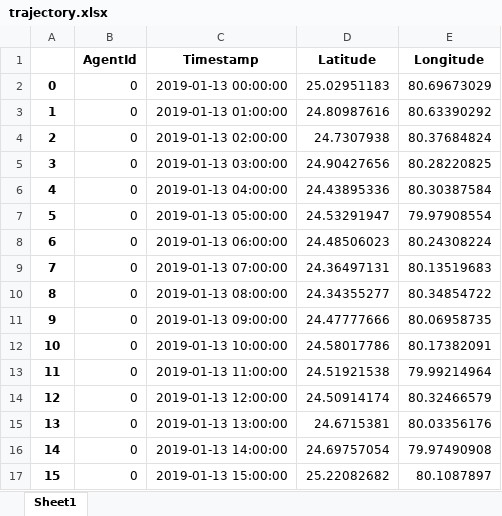
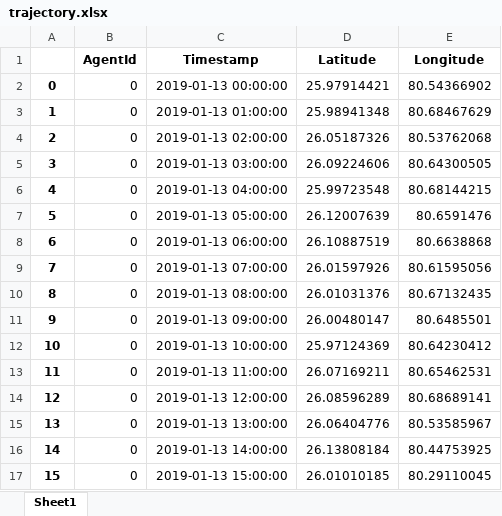
Before and after one commit to avijit2527/ProjectUP100, an Excel workbook: Results/trajectory.xlsx, sheet Sheet1, drawn as a sheet; only a part is shown; values as stored, in another font and other column widths than the file's, no borders; the diff covers the shown part only; the diff names each change by its address in the sheet, - before the commit and + after, or states it on an @@ line.

Commit message:
adding trajectory using district = Kanpur city

```diff
--- a/Results/trajectory.xlsx (sheet Sheet1)
+++ b/Results/trajectory.xlsx (sheet Sheet1)
-D2 (Latitude): 25.02951183
+D2 (Latitude): 25.97914421
-E2 (Longitude): 80.69673029
+E2 (Longitude): 80.54366902
-D3 (Latitude): 24.80987616
+D3 (Latitude): 25.98941348
-E3 (Longitude): 80.63390292
+E3 (Longitude): 80.68467629
-D4 (Latitude): 24.7307938
+D4 (Latitude): 26.05187326
-E4 (Longitude): 80.37684824
+E4 (Longitude): 80.53762068
-D5 (Latitude): 24.90427656
+D5 (Latitude): 26.09224606
-E5 (Longitude): 80.28220825
+E5 (Longitude): 80.64300505
-D6 (Latitude): 24.43895336
+D6 (Latitude): 25.99723548
-E6 (Longitude): 80.30387584
+E6 (Longitude): 80.68144215
-D7 (Latitude): 24.53291947
+D7 (Latitude): 26.12007639
-E7 (Longitude): 79.97908554
+E7 (Longitude): 80.6591476
-D8 (Latitude): 24.48506023
+D8 (Latitude): 26.10887519
-E8 (Longitude): 80.24308224
+E8 (Longitude): 80.6638868
-D9 (Latitude): 24.36497131
+D9 (Latitude): 26.01597926
-E9 (Longitude): 80.13519683
+E9 (Longitude): 80.61595056
-D10 (Latitude): 24.34355277
+D10 (Latitude): 26.01031376
-E10 (Longitude): 80.34854722
+E10 (Longitude): 80.67132435
-D11 (Latitude): 24.47777666
+D11 (Latitude): 26.00480147
-E11 (Longitude): 80.06958735
+E11 (Longitude): 80.6485501
-D12 (Latitude): 24.58017786
+D12 (Latitude): 25.97124369
-E12 (Longitude): 80.17382091
+E12 (Longitude): 80.64230412
-D13 (Latitude): 24.51921538
+D13 (Latitude): 26.07169211
-E13 (Longitude): 79.99214964
+E13 (Longitude): 80.65462531
-D14 (Latitude): 24.50914174
+D14 (Latitude): 26.08596289
-E14 (Longitude): 80.32466579
+E14 (Longitude): 80.68689141
-D15 (Latitude): 24.6715381
+D15 (Latitude): 26.06404776
-E15 (Longitude): 80.03356176
+E15 (Longitude): 80.53585967
-D16 (Latitude): 24.69757054
+D16 (Latitude): 26.13808184
-E16 (Longitude): 79.97490908
+E16 (Longitude): 80.44753925
-D17 (Latitude): 25.22082682
+D17 (Latitude): 26.01010185
-E17 (Longitude): 80.1087897
+E17 (Longitude): 80.29110045
```
Also changed, not shown: 450 edited cells elsewhere in this sheet, 16 other files.
